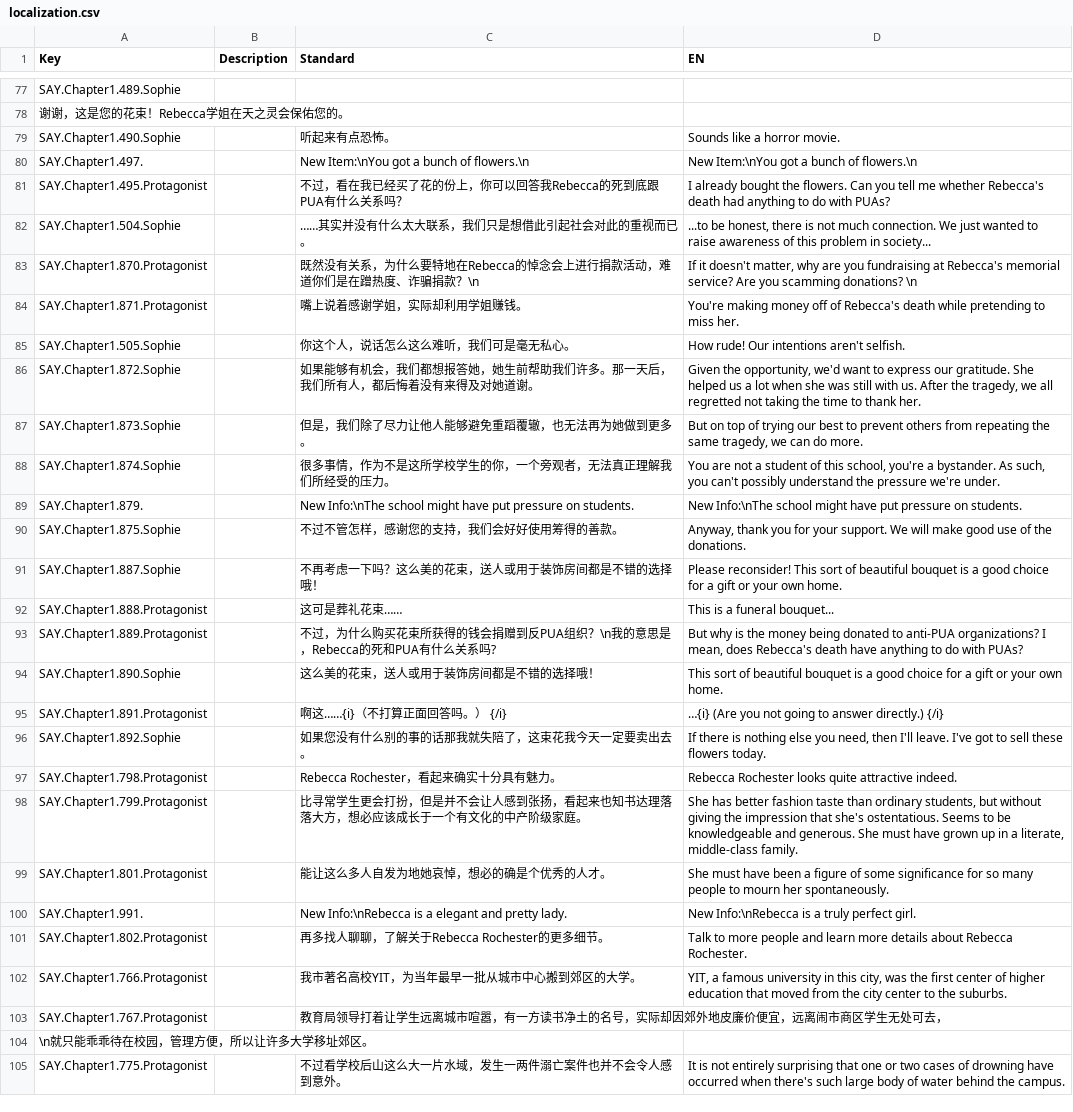
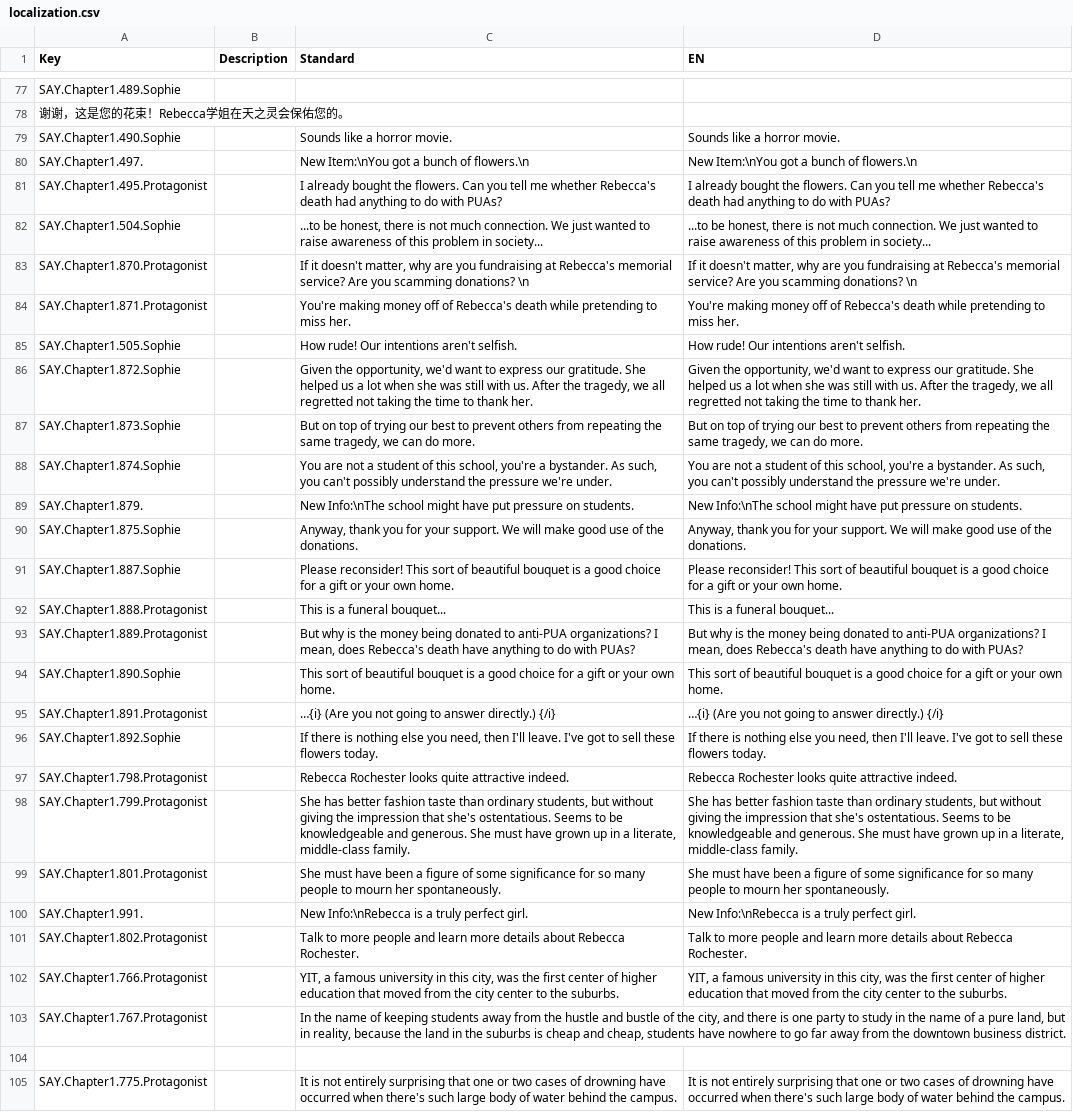
Before and after one commit to YangyingRen/LimitedImpressionAboutRebecca, a CSV file: LimitedImpressionAboutRebecca/Assets/localization.csv, drawn as a sheet; only a part is shown, gaps mark what is left out; the diff covers the shown part only; the diff names each change by its address in the sheet, - before the commit and + after, or states it on an @@ line.

```diff
--- a/LimitedImpressionAboutRebecca/Assets/localization.csv
+++ b/LimitedImpressionAboutRebecca/Assets/localization.csv
-C79 (Standard): 听起来有点恐怖。
+C79 (Standard): Sounds like a horror movie.
-C81 (Standard): 不过，看在我已经买了花的份上，你可以回答我Rebecca的死到底跟PUA有什么关系吗？
+C81 (Standard): I already bought the flowers. Can you tell me whether Rebecca's death had anything to do with PUAs?
-C82 (Standard): ……其实并没有什么太大联系，我们只是想借此引起社会对此的重视而已。
+C82 (Standard): ...to be honest, there is not much connection. We just wanted to raise awareness of this problem in society...
-C83 (Standard): 既然没有关系，为什么要特地在Rebecca的悼念会上进行捐款活动，难道你们是在蹭热度、诈骗捐款？\n
+C83 (Standard): If it doesn't matter, why are you fundraising at Rebecca's memorial service? Are you scamming donations? \n
-C84 (Standard): 嘴上说着感谢学姐，实际却利用学姐赚钱。
+C84 (Standard): You're making money off of Rebecca's death while pretending to miss her.
-C85 (Standard): 你这个人，说话怎么这么难听，我们可是毫无私心。
+C85 (Standard): How rude! Our intentions aren't selfish.
-C86 (Standard): 如果能够有机会，我们都想报答她，她生前帮助我们许多。那一天后，我们所有人，都后悔着没有来得及对她道谢。
+C86 (Standard): Given the opportunity, we'd want to express our gratitude. She helped us a lot when she was still with us. After the tragedy, we all regretted not taking the time to thank her.
-C87 (Standard): 但是，我们除了尽力让他人能够避免重蹈覆辙，也无法再为她做到更多。
+C87 (Standard): But on top of trying our best to prevent others from repeating the same tragedy, we can do more.
-C88 (Standard): 很多事情，作为不是这所学校学生的你，一个旁观者，无法真正理解我们所经受的压力。
+C88 (Standard): You are not a student of this school, you're a bystander. As such, you can't possibly understand the pressure we're under.
-C90 (Standard): 不过不管怎样，感谢您的支持，我们会好好使用筹得的善款。
+C90 (Standard): Anyway, thank you for your support. We will make good use of the donations.
-C91 (Standard): 不再考虑一下吗？这么美的花束，送人或用于装饰房间都是不错的选择哦！
+C91 (Standard): Please reconsider! This sort of beautiful bouquet is a good choice for a gift or your own home.
-C92 (Standard): 这可是葬礼花束……
+C92 (Standard): This is a funeral bouquet...
-C93 (Standard): 不过，为什么购买花束所获得的钱会捐赠到反PUA组织？\n我的意思是，Rebecca的死和PUA有什么关系吗?
+C93 (Standard): But why is the money being donated to anti-PUA organizations? I mean, does Rebecca's death have anything to do with PUAs?
-C94 (Standard): 这么美的花束，送人或用于装饰房间都是不错的选择哦！
+C94 (Standard): This sort of beautiful bouquet is a good choice for a gift or your own home.
-C95 (Standard): 啊这……{i}（不打算正面回答吗。） {/i}
+C95 (Standard): …{i} (Are you not going to answer directly.) {/i}
-C96 (Standard): 如果您没有什么别的事的话那我就失陪了，这束花我今天一定要卖出去。
+C96 (Standard): If there is nothing else you need, then I'll leave. I've got to sell these flowers today.
-C97 (Standard): Rebecca Rochester，看起来确实十分具有魅力。
+C97 (Standard): Rebecca Rochester looks quite attractive indeed.
-C98 (Standard): 比寻常学生更会打扮，但是并不会让人感到张扬，看起来也知书达理落落大方，想必应该成长于一个有文化的中产阶级家庭。
+C98 (Standard): She has better fashion taste than ordinary students, but without giving the impression that she's ostentatious. Seems to be knowledgeable and generous. She must have grown up in a literate, middle-class family.
-C99 (Standard): 能让这么多人自发为地她哀悼，想必的确是个优秀的人才。
+C99 (Standard): She must have been a figure of some significance for so many people to mourn her spontaneously.
-C100 (Standard): …is a elegant and pretty lady.
+C100 (Standard): …is a truly perfect girl.
-C101 (Standard): 再多找人聊聊，了解关于Rebecca Rochester的更多细节。
+C101 (Standard): Talk to more people and learn more details about Rebecca Rochester.
-C102 (Standard): 我市著名高校YIT，为当年最早一批从城市中心搬到郊区的大学。
+C102 (Standard): YIT, a famous university in this city, was the first center of higher education that moved from the city center to the suburbs.
-C103 (Standard): 教育局领导打着让学生远离城市喧嚣，有一方读书净土的名号，实际却因郊外地皮廉价便宜，远离闹市商区学生无处可去，
+C103 (Standard): In the name of keeping students away from the hustle and bustle of the city, and there is one party to study in the name of a pure land, but in reality, because the land in the suburbs is cheap and cheap, students have nowhere to go far away from the downtown business district.
-A104 (Key): \n就只能乖乖待在校园，管理方便，所以让许多大学移址郊区。
+A104 (Key): (empty)
-C105 (Standard): 不过看学校后山这么大一片水域，发生一两件溺亡案件也并不会令人感到意外。
+C105 (Standard): It is not entirely surprising that one or two cases of drowning have occurred when there's such large body of water behind the campus.
```
Also changed, not shown: 3 removed rows and 150 edited cells elsewhere in this file, 22 other files.
